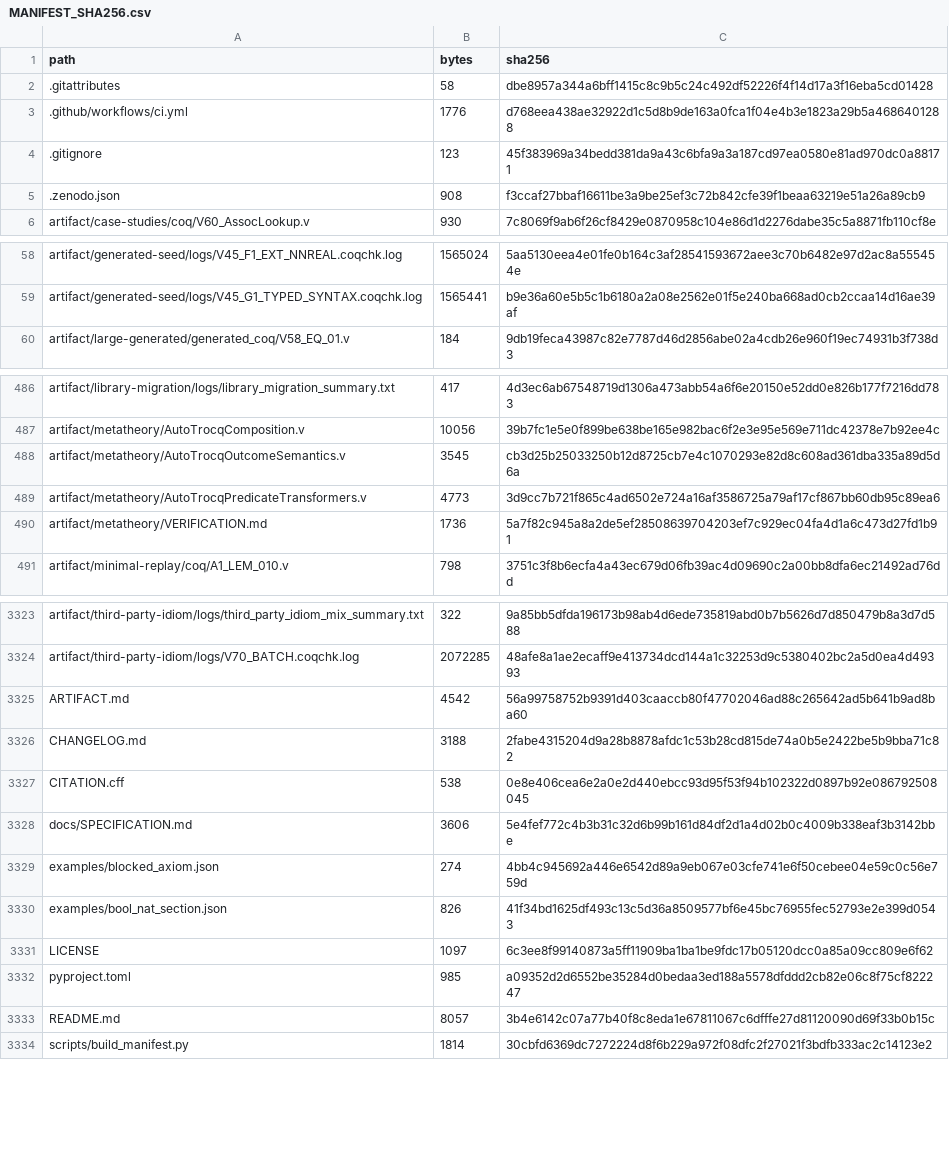
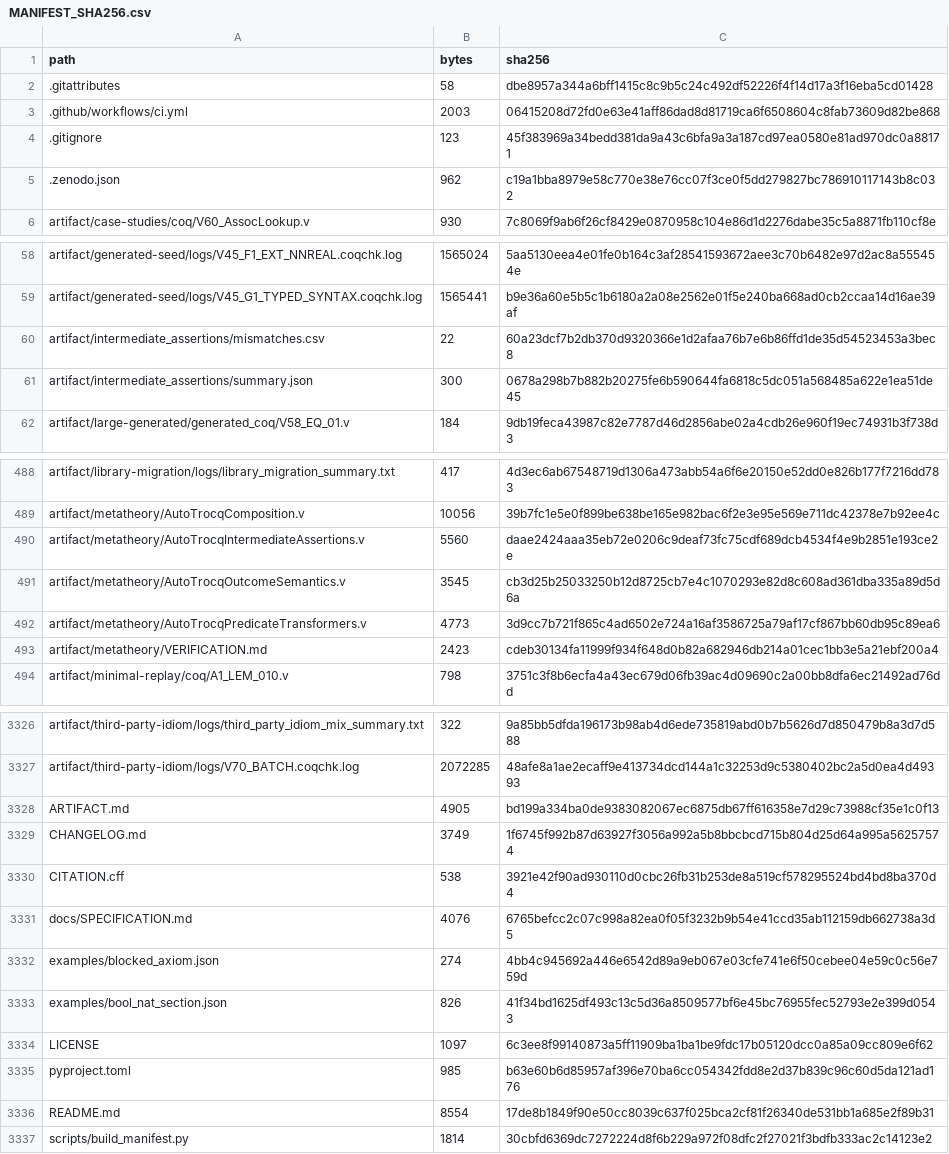
Before and after one commit to WilliamWangPeng/AutoTrocq, a CSV file: MANIFEST_SHA256.csv, drawn as a sheet; only a part is shown, gaps mark what is left out; the diff covers the shown part only.

Commit message:
Add complete intermediate-assertion metatheory

```diff
--- a/MANIFEST_SHA256.csv
+++ b/MANIFEST_SHA256.csv
@@ -2,5 +2,5 @@ path,bytes,sha256
 .gitattributes,58,dbe8957a344a6bff1415c8c9b5c24c492df52226f4f14d17a3f16eba5cd01428
-.github/workflows/ci.yml,1776,d768eea438ae32922d1c5d8b9de163a0fca1f04e4b3e1823a29b5a4686401288
+.github/workflows/ci.yml,2003,06415208d72fd0e63e41aff86dad8d81719ca6f6508604c8fab73609d82be868
 .gitignore,123,45f383969a34bedd381da9a43c6bfa9a3a187cd97ea0580e81ad970dc0a88171
-.zenodo.json,908,f3ccaf27bbaf16611be3a9be25ef3c72b842cfe39f1beaa63219e51a26a89cb9
+.zenodo.json,962,c19a1bba8979e58c770e38e76cc07f3ce0f5dd279827bc786910117143b8c032
 artifact/case-studies/coq/V60_AssocLookup.v,930,7c8069f9ab6f26cf8429e0870958c104e86d1d2276dabe35c5a8871fb110cf8e
@@ -59,2 +59,4 @@ artifact/generated-seed/logs/V45_F1_EXT_NNREAL.coqchk.log,1565024,5aa5130eea4e01
 artifact/generated-seed/logs/V45_G1_TYPED_SYNTAX.coqchk.log,1565441,b9e36a60e5b5c1b6180a2a08e2562e01f5e240ba668ad0cb2ccaa14d16ae39af
+artifact/intermediate_assertions/mismatches.csv,22,60a23dcf7b2db370d9320366e1d2afaa76b7e6b86ffd1de35d54523453a3bec8
+artifact/intermediate_assertions/summary.json,300,0678a298b7b882b20275fe6b590644fa6818c5dc051a568485a622e1ea51de45
 artifact/large-generated/generated_coq/V58_EQ_01.v,184,9db19feca43987c82e7787d46d2856abe02a4cdb26e960f19ec74931b3f738d3
@@ -487,5 +489,6 @@ artifact/library-migration/logs/library_migration_summary.txt,417,4d3ec6ab675487
 artifact/metatheory/AutoTrocqComposition.v,10056,39b7fc1e5e0f899be638be165e982bac6f2e3e95e569e711dc42378e7b92ee4c
+artifact/metatheory/AutoTrocqIntermediateAssertions.v,5560,daae2424aaa35eb72e0206c9deaf73fc75cdf689dcb4534f4e9b2851e193ce2e
 artifact/metatheory/AutoTrocqOutcomeSemantics.v,3545,cb3d25b25033250b12d8725cb7e4c1070293e82d8c608ad361dba335a89d5d6a
 artifact/metatheory/AutoTrocqPredicateTransformers.v,4773,3d9cc7b721f865c4ad6502e724a16af3586725a79af17cf867bb60db95c89ea6
-artifact/metatheory/VERIFICATION.md,1736,5a7f82c945a8a2de5ef28508639704203ef7c929ec04fa4d1a6c473d27fd1b91
+artifact/metatheory/VERIFICATION.md,2423,cdeb30134fa11999f934f648d0b82a682946db214a01cec1bb3e5a21ebf200a4
 artifact/minimal-replay/coq/A1_LEM_010.v,798,3751c3f8b6ecfa4a43ec679d06fb39ac4d09690c2a00bb8dfa6ec21492ad76dd
@@ -3324,6 +3327,6 @@ artifact/third-party-idiom/logs/third_party_idiom_mix_summary.txt,322,9a85bb5dfd
 artifact/third-party-idiom/logs/V70_BATCH.coqchk.log,2072285,48afe8a1ae2ecaff9e413734dcd144a1c32253d9c5380402bc2a5d0ea4d49393
-ARTIFACT.md,4542,56a99758752b9391d403caaccb80f47702046ad88c265642ad5b641b9ad8ba60
-CHANGELOG.md,3188,2fabe4315204d9a28b8878afdc1c53b28cd815de74a0b5e2422be5b9bba71c82
-CITATION.cff,538,0e8e406cea6e2a0e2d440ebcc93d95f53f94b102322d0897b92e086792508045
-docs/SPECIFICATION.md,3606,5e4fef772c4b3b31c32d6b99b161d84df2d1a4d02b0c4009b338eaf3b3142bbe
+ARTIFACT.md,4905,bd199a334ba0de9383082067ec6875db67ff616358e7d29c73988cf35e1c0f13
+CHANGELOG.md,3749,1f6745f992b87d63927f3056a992a5b8bbcbcd715b804d25d64a995a56257574
+CITATION.cff,538,3921e42f90ad930110d0cbc26fb31b253de8a519cf578295524bd4bd8ba370d4
+docs/SPECIFICATION.md,4076,6765befcc2c07c998a82ea0f05f3232b9b54e41ccd35ab112159db662738a3d5
 examples/blocked_axiom.json,274,4bb4c945692a446e6542d89a9eb067e03cfe741e6f50cebee04e59c0c56e759d
@@ -3331,4 +3334,4 @@ examples/bool_nat_section.json,826,41f34bd1625df493c13c5d36a8509577bf6e45bc76955
 LICENSE,1097,6c3ee8f99140873a5ff11909ba1ba1be9fdc17b05120dcc0a85a09cc809e6f62
-pyproject.toml,985,a09352d2d6552be35284d0bedaa3ed188a5578dfddd2cb82e06c8f75cf822247
-README.md,8057,3b4e6142c07a77b40f8c8eda1e67811067c6dfffe27d81120090d69f33b0b15c
+pyproject.toml,985,b63e60b6d85957af396e70ba6cc054342fdd8e2d37b839c96c60d5da121ad176
+README.md,8554,17de8b1849f90e50cc8039c637f025bca2cf81f26340de531bb1a685e2f89b31
 scripts/build_manifest.py,1814,30cbfd6369dc7272224d8f6b229a972f08dfc2f27021f3bdfb333ac2c14123e2
```
Also changed, not shown: 1 added row and 2 edited cells elsewhere in this file, 14 other files.
